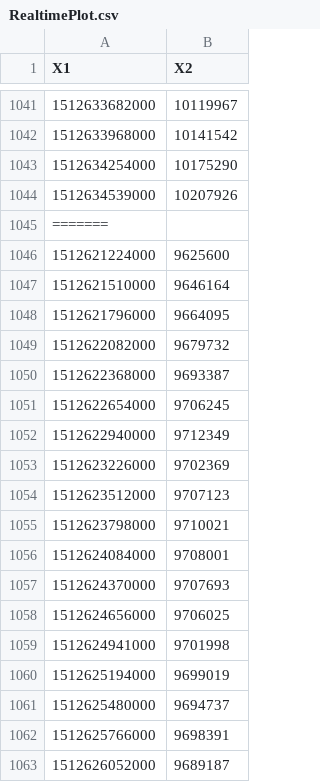
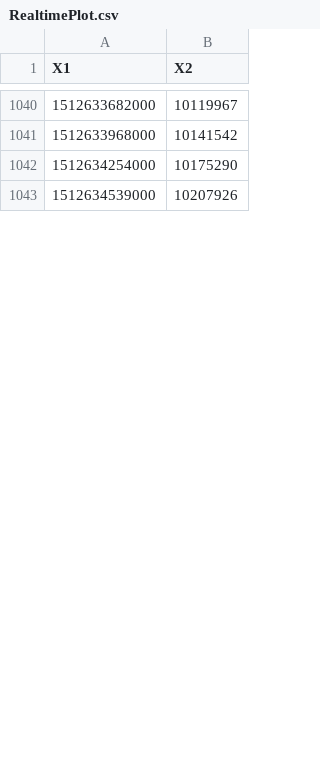
Before and after one commit to andrewshi98/Steam-Helper, a CSV file: data/RealtimePlot.csv, drawn as a sheet; only a part is shown, gaps mark what is left out; the diff covers the shown part only.

```diff
--- a/data/RealtimePlot.csv
+++ b/data/RealtimePlot.csv
@@ -1044,20 +1043 @@
 1512634539000,10207926
-=======
-1512621224000,9625600
-1512621510000,9646164
-1512621796000,9664095
-1512622082000,9679732
-1512622368000,9693387
-1512622654000,9706245
-1512622940000,9712349
-1512623226000,9702369
-1512623512000,9707123
-1512623798000,9710021
-1512624084000,9708001
-1512624370000,9707693
-1512624656000,9706025
-1512624941000,9701998
-1512625194000,9699019
-1512625480000,9694737
-1512625766000,9698391
-1512626052000,9689187
```
Also changed, not shown: 12 added rows and 28 removed rows elsewhere in this file, 4 other files.
